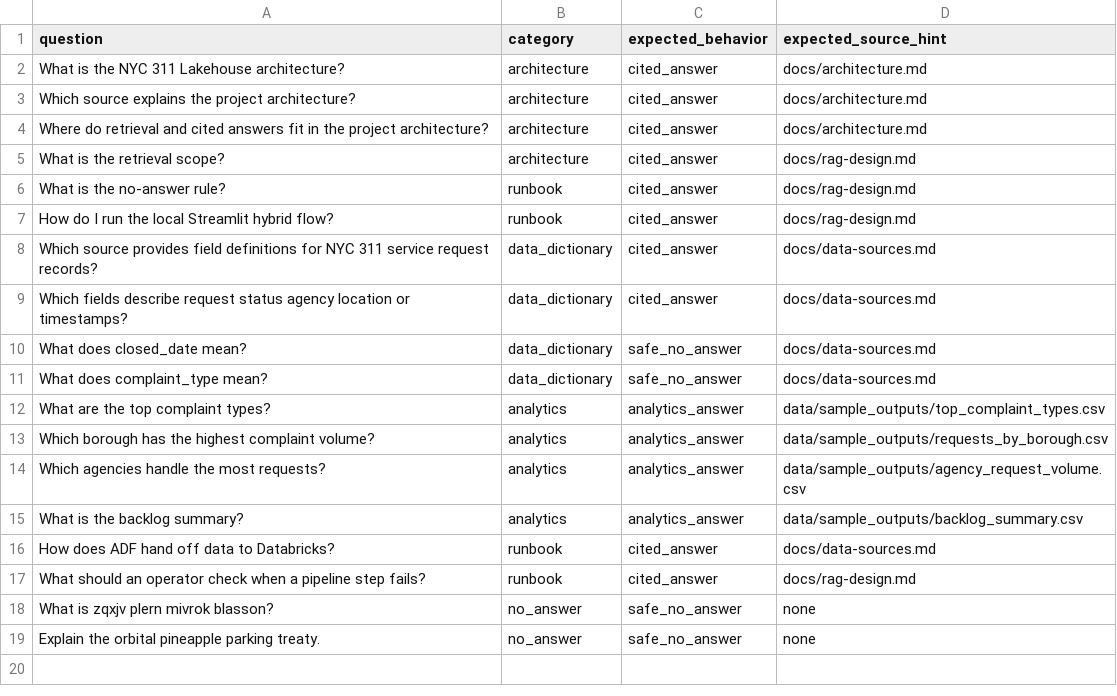
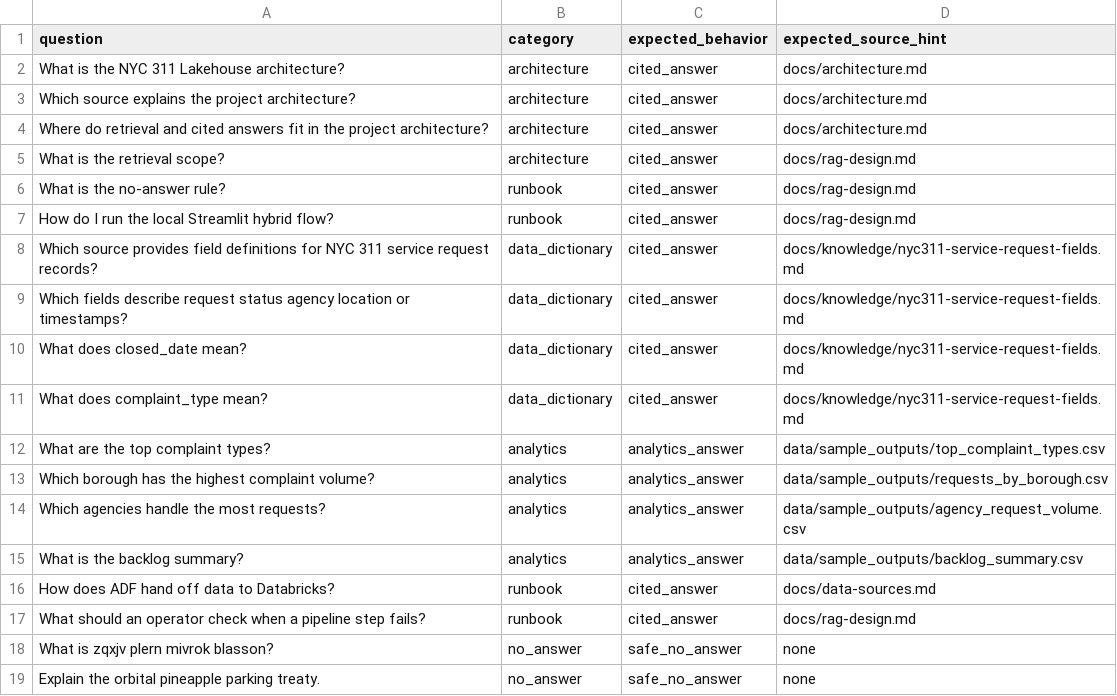
Before and after one commit to rihua-tech/civiclens-rag-nyc311, a CSV file: data/evaluation/rag_test_questions.csv, drawn as a sheet.

Commit message:
Upgrade knowledge base chunking and metadata

```diff
--- a/data/evaluation/rag_test_questions.csv
+++ b/data/evaluation/rag_test_questions.csv
@@ -7,6 +7,6 @@ What is the no-answer rule?,runbook,cited_answer,docs/rag-design.md
 How do I run the local Streamlit hybrid flow?,runbook,cited_answer,docs/rag-design.md
-Which source provides field definitions for NYC 311 service request records?,data_dictionary,cited_answer,docs/data-sources.md
-Which fields describe request status agency location or timestamps?,data_dictionary,cited_answer,docs/data-sources.md
-What does closed_date mean?,data_dictionary,safe_no_answer,docs/data-sources.md
-What does complaint_type mean?,data_dictionary,safe_no_answer,docs/data-sources.md
+Which source provides field definitions for NYC 311 service request records?,data_dictionary,cited_answer,docs/knowledge/nyc311-service-request-fields.md
+Which fields describe request status agency location or timestamps?,data_dictionary,cited_answer,docs/knowledge/nyc311-service-request-fields.md
+What does closed_date mean?,data_dictionary,cited_answer,docs/knowledge/nyc311-service-request-fields.md
+What does complaint_type mean?,data_dictionary,cited_answer,docs/knowledge/nyc311-service-request-fields.md
 What are the top complaint types?,analytics,analytics_answer,data/sample_outputs/top_complaint_types.csv
```
Also changed, not shown: 21 other files.
